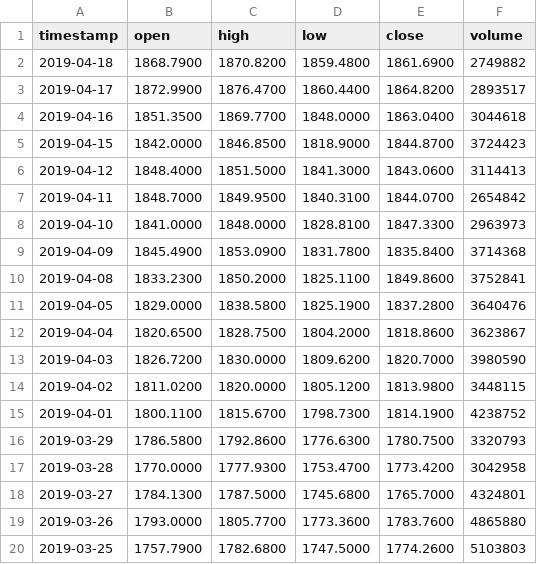
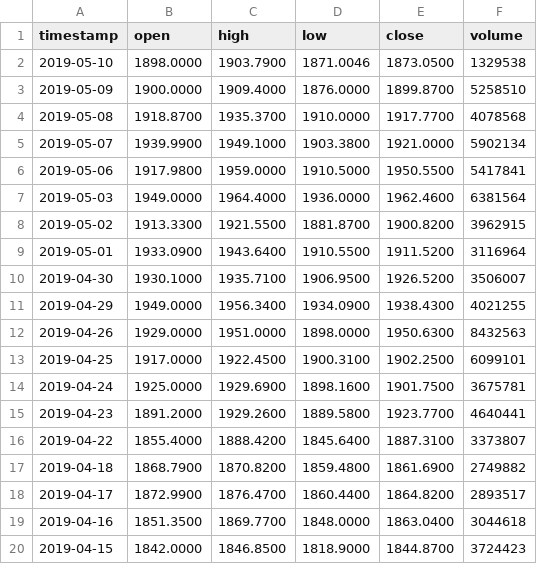
Before and after one commit to Camposm97/CamposCSE218FinalProject, a CSV file: systemData/alphaVantage/daily_AMZN.csv, drawn as a sheet; only a part is shown; the shorter side is filled out with more unchanged rows; the diff names each change by its address in the sheet, - before the commit and + after, or states it on an @@ line.

```diff
--- a/systemData/alphaVantage/daily_AMZN.csv
+++ b/systemData/alphaVantage/daily_AMZN.csv
+row 2: 2019-05-10 | 1898.0000 | 1903.7900 | 1871.0046 | 1873.0500 | 1329538
+row 3: 2019-05-09 | 1900.0000 | 1909.4000 | 1876.0000 | 1899.8700 | 5258510
+row 4: 2019-05-08 | 1918.8700 | 1935.3700 | 1910.0000 | 1917.7700 | 4078568
+row 5: 2019-05-07 | 1939.9900 | 1949.1000 | 1903.3800 | 1921.0000 | 5902134
+row 6: 2019-05-06 | 1917.9800 | 1959.0000 | 1910.5000 | 1950.5500 | 5417841
+row 7: 2019-05-03 | 1949.0000 | 1964.4000 | 1936.0000 | 1962.4600 | 6381564
+row 8: 2019-05-02 | 1913.3300 | 1921.5500 | 1881.8700 | 1900.8200 | 3962915
+row 9: 2019-05-01 | 1933.0900 | 1943.6400 | 1910.5500 | 1911.5200 | 3116964
+row 10: 2019-04-30 | 1930.1000 | 1935.7100 | 1906.9500 | 1926.5200 | 3506007
+row 11: 2019-04-29 | 1949.0000 | 1956.3400 | 1934.0900 | 1938.4300 | 4021255
+row 12: 2019-04-26 | 1929.0000 | 1951.0000 | 1898.0000 | 1950.6300 | 8432563
+row 13: 2019-04-25 | 1917.0000 | 1922.4500 | 1900.3100 | 1902.2500 | 6099101
+row 14: 2019-04-24 | 1925.0000 | 1929.6900 | 1898.1600 | 1901.7500 | 3675781
+row 15: 2019-04-23 | 1891.2000 | 1929.2600 | 1889.5800 | 1923.7700 | 4640441
+row 16: 2019-04-22 | 1855.4000 | 1888.4200 | 1845.6400 | 1887.3100 | 3373807
```
Also changed, not shown: systemData/alphaVantage/daily_AAPL.csv, 32 other files.
